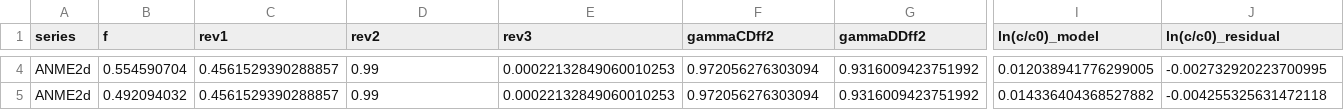
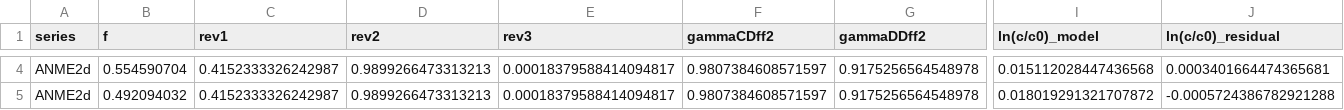
Before and after one commit to Dart-Jarvis/NC10_radboud, a CSV file: joint_transformed_scaled_predictions.csv, drawn as a sheet; only a part is shown, gaps mark what is left out; the diff covers the shown part only; the diff names each change by its address in the sheet, - before the commit and + after, or states it on an @@ line.

```diff
--- a/joint_transformed_scaled_predictions.csv
+++ b/joint_transformed_scaled_predictions.csv
-C4:C5 (rev1): 0.4561529390288857
+C4:C5 (rev1): 0.4152333326242987
-D4:D5 (rev2): 0.99
+D4:D5 (rev2): 0.9899266473313213
-E4:E5 (rev3): 0.00022132849060010253
+E4:E5 (rev3): 0.00018379588414094817
-F4:F5 (gammaCDff2): 0.972056276303094
+F4:F5 (gammaCDff2): 0.9807384608571597
-G4:G5 (gammaDDff2): 0.9316009423751992
+G4:G5 (gammaDDff2): 0.9175256564548978
-I4 (ln(c/c0)_model): 0.012038941776299005
+I4 (ln(c/c0)_model): 0.015112028447436568
-J4 (ln(c/c0)_residual): -0.002732920223700995
+J4 (ln(c/c0)_residual): 0.0003401664474365681
-I5 (ln(c/c0)_model): 0.014336404368527882
+I5 (ln(c/c0)_model): 0.018019291321707872
-J5 (ln(c/c0)_residual): -0.004255325631472118
+J5 (ln(c/c0)_residual): -0.0005724386782921288
```
Also changed, not shown: 173 edited cells elsewhere in this file, fig0_monte_carlo_ANME2d_mc_region.csv, fig0_monte_carlo_AOM_LS_mc_region.csv, 28 other files.
